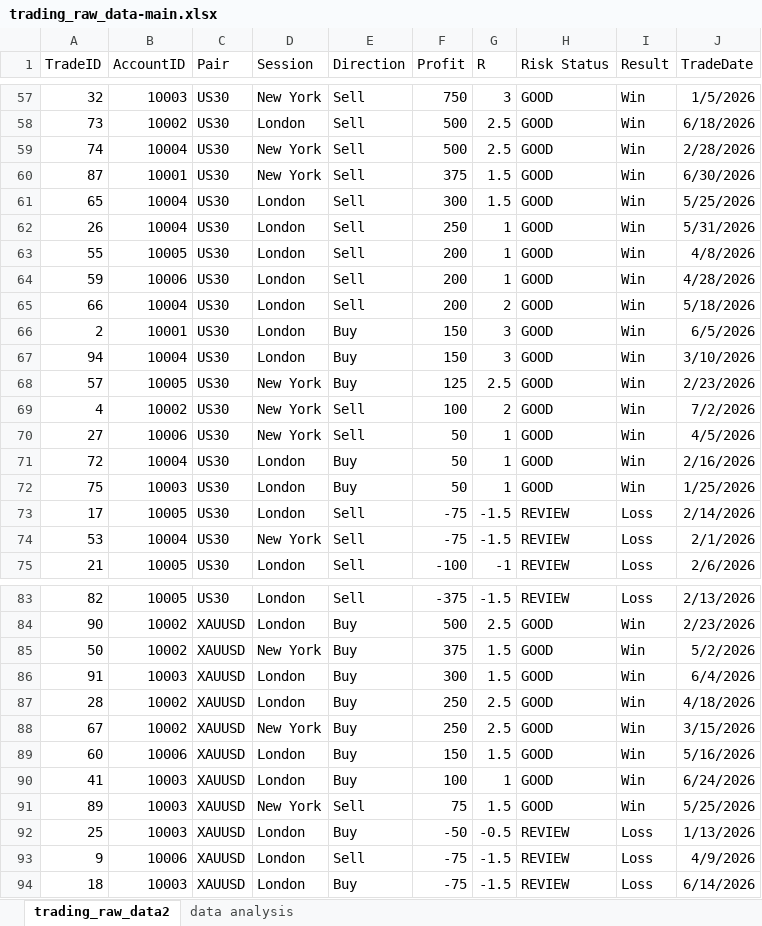
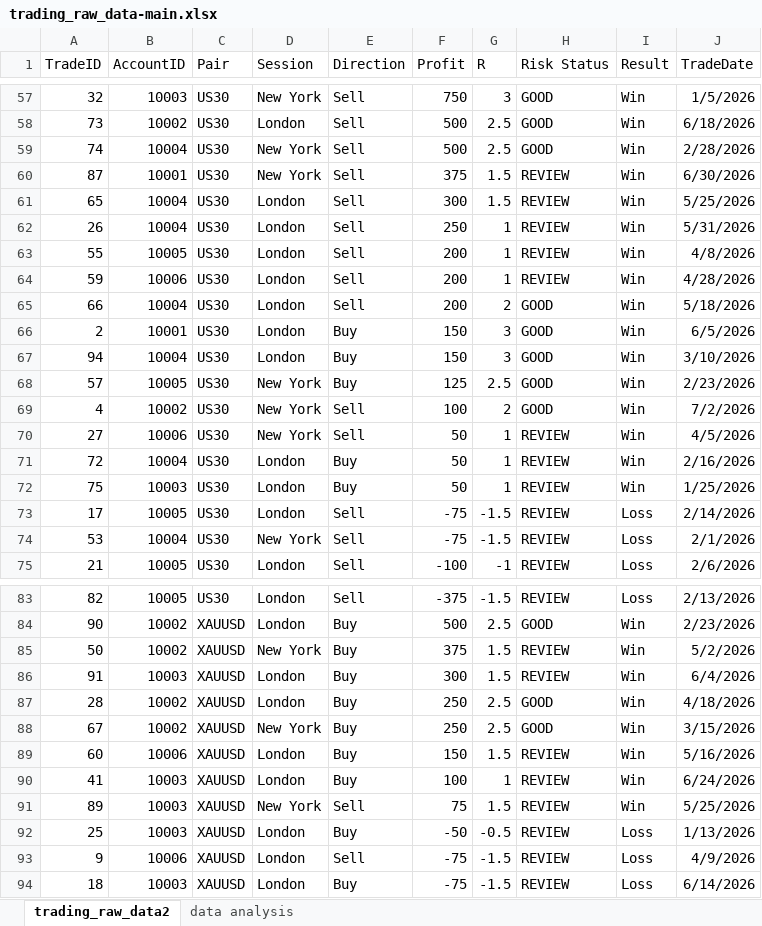
Before and after one commit to abdelkarimmassoui/excel-data-trading, an Excel workbook: trading_raw_data-main.xlsx, sheet trading_raw_data2, drawn as a sheet; only a part is shown, gaps mark what is left out; values as stored, in another font and other column widths than the file's, no borders; table styles not drawn; the diff covers the shown part only; the diff names each change by its address in the sheet, - before the commit and + after, or states it on an @@ line.

```diff
--- a/trading_raw_data-main.xlsx (sheet trading_raw_data2)
+++ b/trading_raw_data-main.xlsx (sheet trading_raw_data2)
-H60:H64 (Risk Status): GOOD
+H60:H64 (Risk Status): REVIEW
-H70:H72 (Risk Status): GOOD
+H70:H72 (Risk Status): REVIEW
-H85:H86 (Risk Status): GOOD
+H85:H86 (Risk Status): REVIEW
-H89:H91 (Risk Status): GOOD
+H89:H91 (Risk Status): REVIEW
```
Also changed, not shown: 12 edited cells elsewhere in this sheet, formulas that keep their value.
